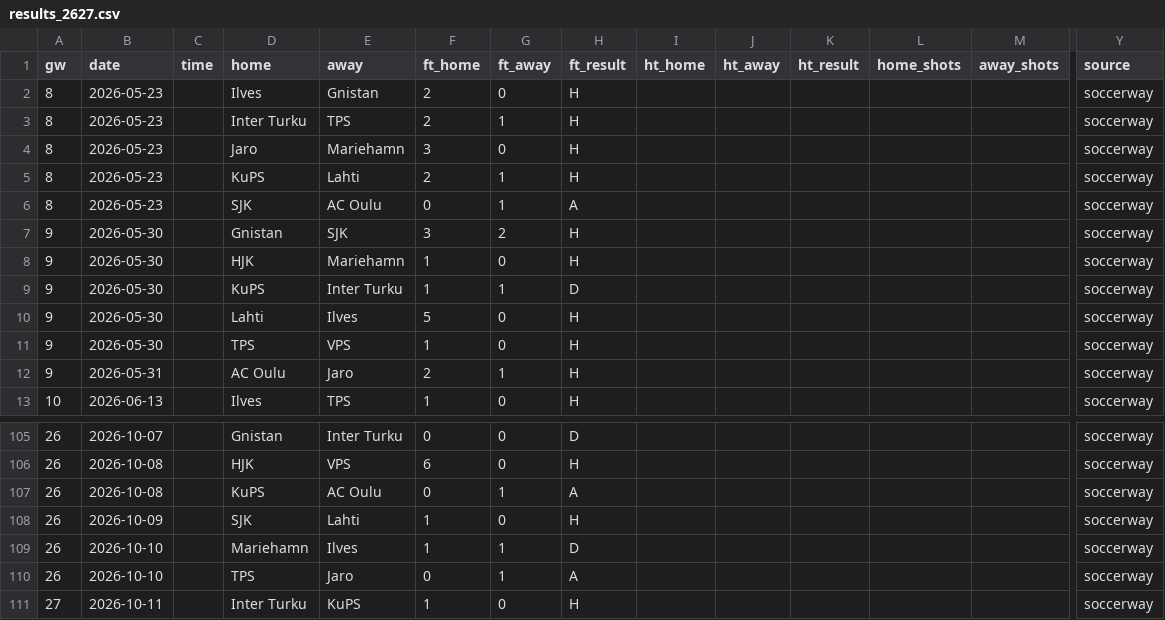
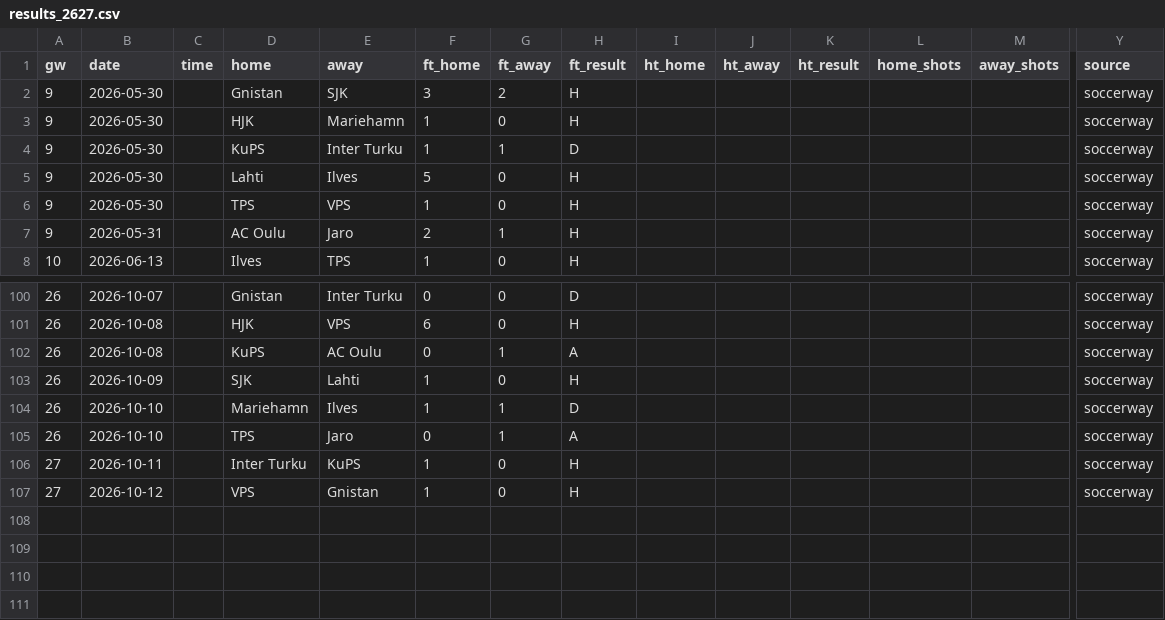
Before and after one commit to oladeeayo/open-matchday, a CSV file: data/FIN_1_veikkausliiga/results_2627.csv, drawn as a sheet; only a part is shown, gaps mark what is left out; removed rows and columns are numbered as before the commit, all else as after; rows hold the shown columns only; the diff names each change by its address in the sheet, - before the commit and + after, or states it on an @@ line.

```diff
--- a/data/FIN_1_veikkausliiga/results_2627.csv
+++ b/data/FIN_1_veikkausliiga/results_2627.csv
-row 2: 8 | 2026-05-23 |  | Ilves | Gnistan | 2 | 0 | H |  |  |  |  |  | soccerway
-row 3: 8 | 2026-05-23 |  | Inter Turku | TPS | 2 | 1 | H |  |  |  |  |  | soccerway
-row 4: 8 | 2026-05-23 |  | Jaro | Mariehamn | 3 | 0 | H |  |  |  |  |  | soccerway
-row 5: 8 | 2026-05-23 |  | KuPS | Lahti | 2 | 1 | H |  |  |  |  |  | soccerway
-row 6: 8 | 2026-05-23 |  | SJK | AC Oulu | 0 | 1 | A |  |  |  |  |  | soccerway
+row 107: 27 | 2026-10-12 |  | VPS | Gnistan | 1 | 0 | H |  |  |  |  |  | soccerway
```
Also changed, not shown: data/POL_2_division-1/fixtures_2627.csv, data/POL_3_division-2/fixtures_2627.csv, 24 other files.
